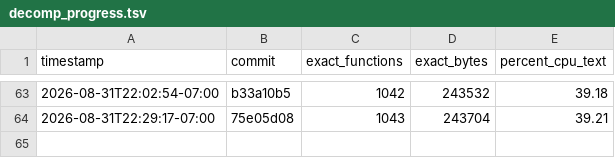
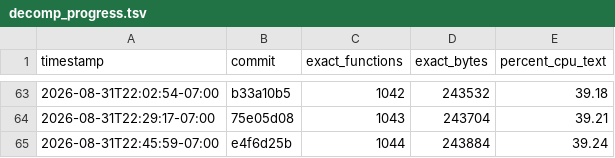
Before and after one commit to doctorjelly/podcruise, a TSV file: docs/decomp_progress.tsv, drawn as a sheet; only a part is shown, gaps mark what is left out.

```diff
--- a/docs/decomp_progress.tsv
+++ b/docs/decomp_progress.tsv
@@ -64 +64,2 @@ timestamp	commit	exact_functions	exact_bytes	percent_cpu_text
 2026-08-31T22:29:17-07:00	75e05d08	1043	243704	39.21
+2026-08-31T22:45:59-07:00	e4f6d25b	1044	243884	39.24
```
Also changed, not shown: docs/function_token_log.tsv, 1 other file.
